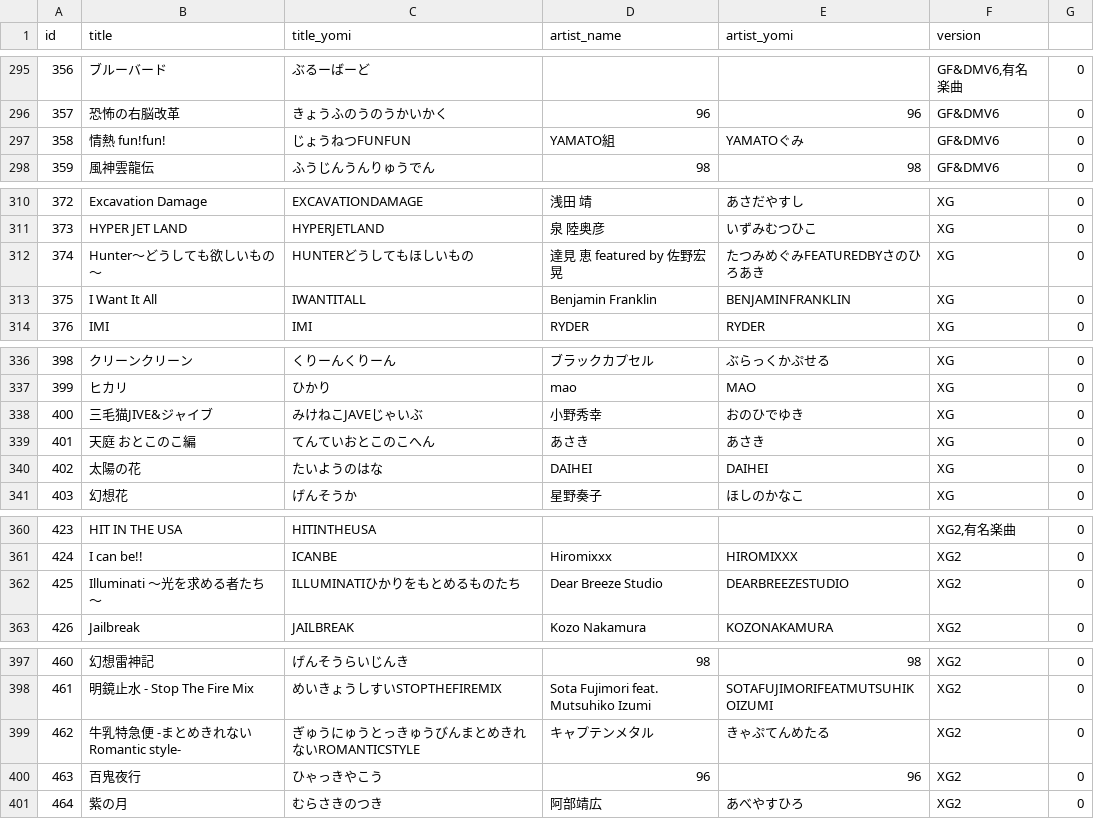
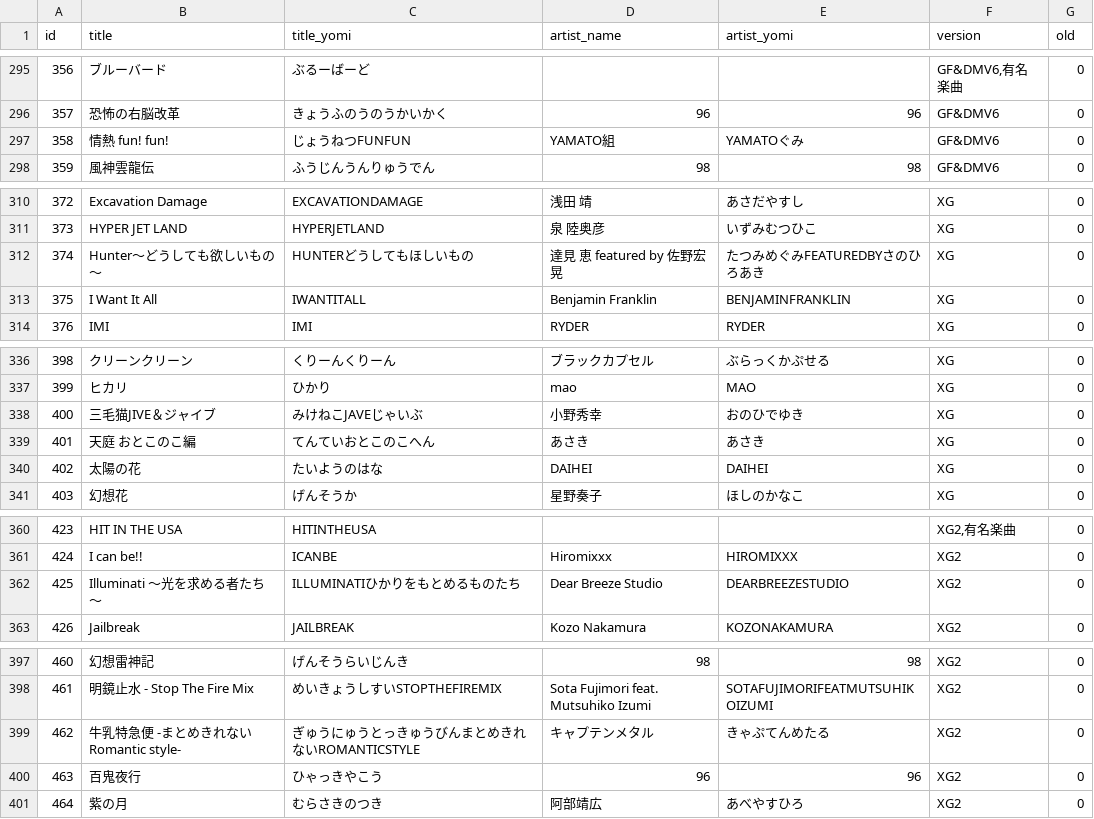
Before and after one commit to melchamoon/my-gitadoradon, a CSV file: scripts/musics.csv, drawn as a sheet; only a part is shown, gaps mark what is left out; the diff covers the shown part only.

```diff
--- a/scripts/musics.csv
+++ b/scripts/musics.csv
@@ -1 +1 @@
-id,title,title_yomi,artist_name,artist_yomi,version,
+id,title,title_yomi,artist_name,artist_yomi,version,old
@@ -296,3 +296,3 @@ id,title,title_yomi,artist_name,artist_yomi,version,
 357,恐怖の右脳改革,きょうふのうのうかいかく,96,96,GF&DMV6,0
-358,情熱 fun!fun!,じょうねつFUNFUN,YAMATO組,YAMATOぐみ,GF&DMV6,0
+358,情熱 fun! fun!,じょうねつFUNFUN,YAMATO組,YAMATOぐみ,GF&DMV6,0
 359,風神雲龍伝,ふうじんうんりゅうでん,98,98,GF&DMV6,0
@@ -311,3 +311,3 @@ id,title,title_yomi,artist_name,artist_yomi,version,
 373,HYPER JET LAND,HYPERJETLAND,泉 陸奥彦,いずみむつひこ,XG,0
-374,Hunter～どうしても欲しいもの～,HUNTERどうしてもほしいもの,達見 恵 featured by 佐野宏晃,たつみめぐみFEATUREDBYさのひろあき,XG,0
+374,Hunter〜どうしても欲しいもの〜,HUNTERどうしてもほしいもの,達見 恵 featured by 佐野宏晃,たつみめぐみFEATUREDBYさのひろあき,XG,0
 375,I Want It All,IWANTITALL,Benjamin Franklin,BENJAMINFRANKLIN,XG,0
@@ -337,3 +337,3 @@ id,title,title_yomi,artist_name,artist_yomi,version,
 399,ヒカリ,ひかり,mao,MAO,XG,0
-400,三毛猫JIVE&ジャイブ,みけねこJAVEじゃいぶ,小野秀幸,おのひでゆき,XG,0
+400,三毛猫JIVE＆ジャイブ,みけねこJAVEじゃいぶ,小野秀幸,おのひでゆき,XG,0
 401,天庭 おとこのこ編,てんていおとこのこへん,あさき,あさき,XG,0
@@ -361,3 +361,3 @@ id,title,title_yomi,artist_name,artist_yomi,version,
 424,I can be!!,ICANBE,Hiromixxx,HIROMIXXX,XG2,0
-425,Illuminati ～光を求める者たち～,ILLUMINATIひかりをもとめるものたち,Dear Breeze Studio,DEARBREEZESTUDIO,XG2,0
+425,Illuminati 〜光を求める者たち〜,ILLUMINATIひかりをもとめるものたち,Dear Breeze Studio,DEARBREEZESTUDIO,XG2,0
 426,Jailbreak,JAILBREAK,Kozo Nakamura,KOZONAKAMURA,XG2,0
@@ -398,3 +398,3 @@ id,title,title_yomi,artist_name,artist_yomi,version,
 461,明鏡止水 - Stop The Fire Mix,めいきょうしすいSTOPTHEFIREMIX,Sota Fujimori feat. Mutsuhiko Izumi,SOTAFUJIMORIFEATMUTSUHIKOIZUMI,XG2,0
-462,牛乳特急便 -まとめきれないRomantic style-,ぎゅうにゅうとっきゅうびんまとめきれないROMANTICSTYLE,キャプテンメタル,きゃぷてんめたる,XG2,0
+462,牛乳特急便 -まとめきれない Romantic style-,ぎゅうにゅうとっきゅうびんまとめきれないROMANTICSTYLE,キャプテンメタル,きゃぷてんめたる,XG2,0
 463,百鬼夜行,ひゃっきやこう,96,96,XG2,0
```
Also changed, not shown: 23 edited cells elsewhere in this file.
